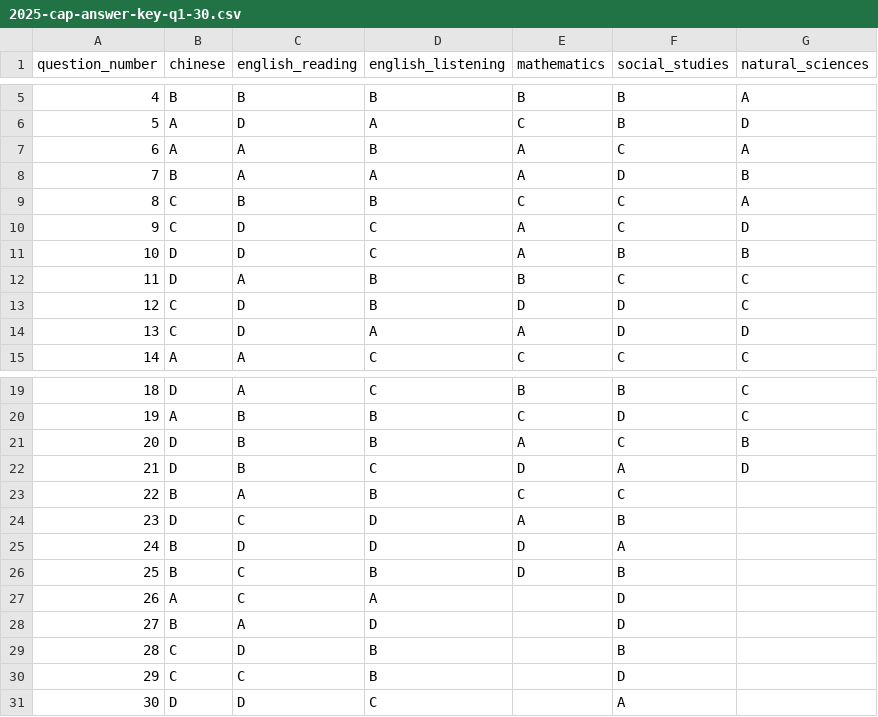
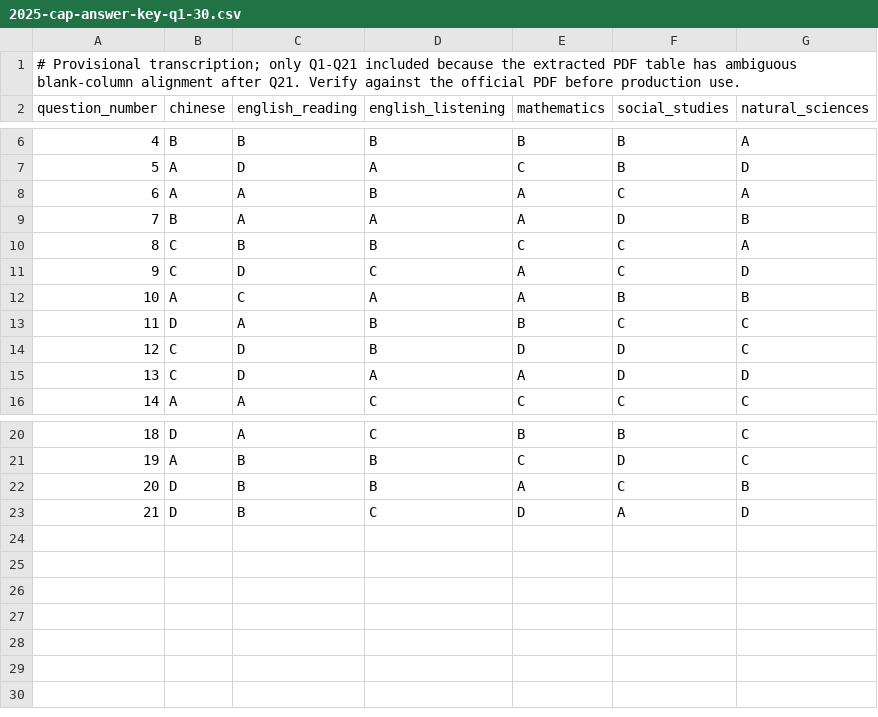
Before and after one commit to argusocean-wq/-, a CSV file: data/answer-keys/2025-cap-answer-key-q1-30.csv, drawn as a sheet; only a part is shown, gaps mark what is left out.

Commit message:
Limit provisional answer CSV to unambiguous rows

```diff
--- a/data/answer-keys/2025-cap-answer-key-q1-30.csv
+++ b/data/answer-keys/2025-cap-answer-key-q1-30.csv
@@ -1 +1,2 @@
+# Provisional transcription; only Q1-Q21 included because the extracted PDF table has ambiguous blank-column alignment after Q21. Verify against the official PDF before production use.
 question_number,chinese,english_reading,english_listening,mathematics,social_studies,natural_sciences
@@ -10,3 +11,3 @@ question_number,chinese,english_reading,english_listening,mathematics,social_stu
 9,C,D,C,A,C,D
-10,D,D,C,A,B,B
+10,A,C,A,A,B,B
 11,D,A,B,B,C,C
@@ -22,10 +23 @@ question_number,chinese,english_reading,english_listening,mathematics,social_stu
 21,D,B,C,D,A,D
-22,B,A,B,C,C,
-23,D,C,D,A,B,
-24,B,D,D,D,A,
-25,B,C,B,D,B,
-26,A,C,A,,D,
-27,B,A,D,,D,
-28,C,D,B,,B,
-29,C,C,B,,D,
-30,D,D,C,,A,
```
